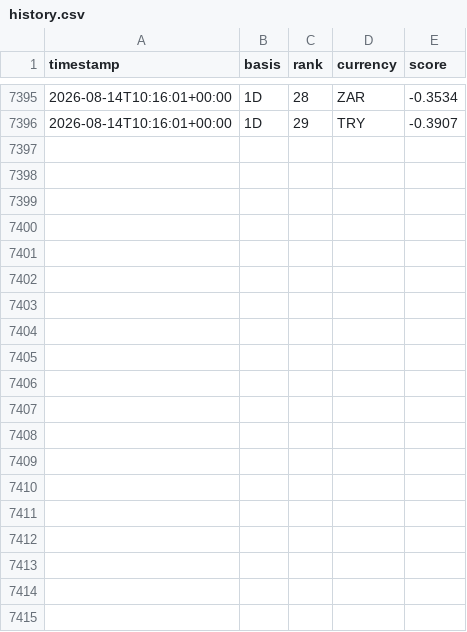
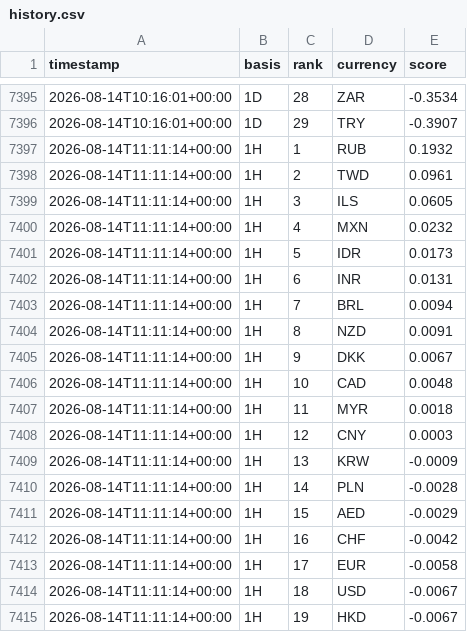
Before and after one commit to hope1027/fx-strength-tracker, a CSV file: results/history.csv, drawn as a sheet; only a part is shown, gaps mark what is left out; the diff covers the shown part only; the diff names each change by its address in the sheet, - before the commit and + after, or states it on an @@ line.

```diff
--- a/results/history.csv
+++ b/results/history.csv
+row 7397: 2026-08-14T11:11:14+00:00 | 1H | 1 | RUB | 0.1932
+row 7398: 2026-08-14T11:11:14+00:00 | 1H | 2 | TWD | 0.0961
+row 7399: 2026-08-14T11:11:14+00:00 | 1H | 3 | ILS | 0.0605
+row 7400: 2026-08-14T11:11:14+00:00 | 1H | 4 | MXN | 0.0232
+row 7401: 2026-08-14T11:11:14+00:00 | 1H | 5 | IDR | 0.0173
+row 7402: 2026-08-14T11:11:14+00:00 | 1H | 6 | INR | 0.0131
+row 7403: 2026-08-14T11:11:14+00:00 | 1H | 7 | BRL | 0.0094
+row 7404: 2026-08-14T11:11:14+00:00 | 1H | 8 | NZD | 0.0091
+row 7405: 2026-08-14T11:11:14+00:00 | 1H | 9 | DKK | 0.0067
+row 7406: 2026-08-14T11:11:14+00:00 | 1H | 10 | CAD | 0.0048
+row 7407: 2026-08-14T11:11:14+00:00 | 1H | 11 | MYR | 0.0018
+row 7408: 2026-08-14T11:11:14+00:00 | 1H | 12 | CNY | 0.0003
+row 7409: 2026-08-14T11:11:14+00:00 | 1H | 13 | KRW | -0.0009
+row 7410: 2026-08-14T11:11:14+00:00 | 1H | 14 | PLN | -0.0028
+row 7411: 2026-08-14T11:11:14+00:00 | 1H | 15 | AED | -0.0029
+row 7412: 2026-08-14T11:11:14+00:00 | 1H | 16 | CHF | -0.0042
+row 7413: 2026-08-14T11:11:14+00:00 | 1H | 17 | EUR | -0.0058
+row 7414: 2026-08-14T11:11:14+00:00 | 1H | 18 | USD | -0.0067
+row 7415: 2026-08-14T11:11:14+00:00 | 1H | 19 | HKD | -0.0067
```
Also changed, not shown: 10 added rows elsewhere in this file, data/snapshots.csv, 1 other file.
